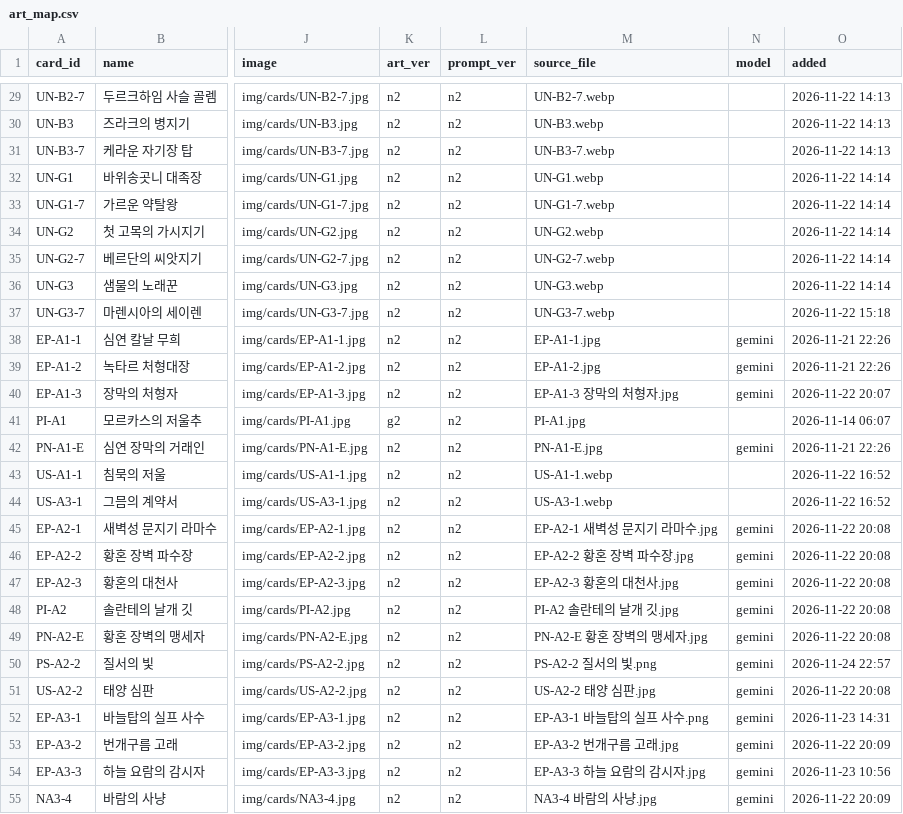
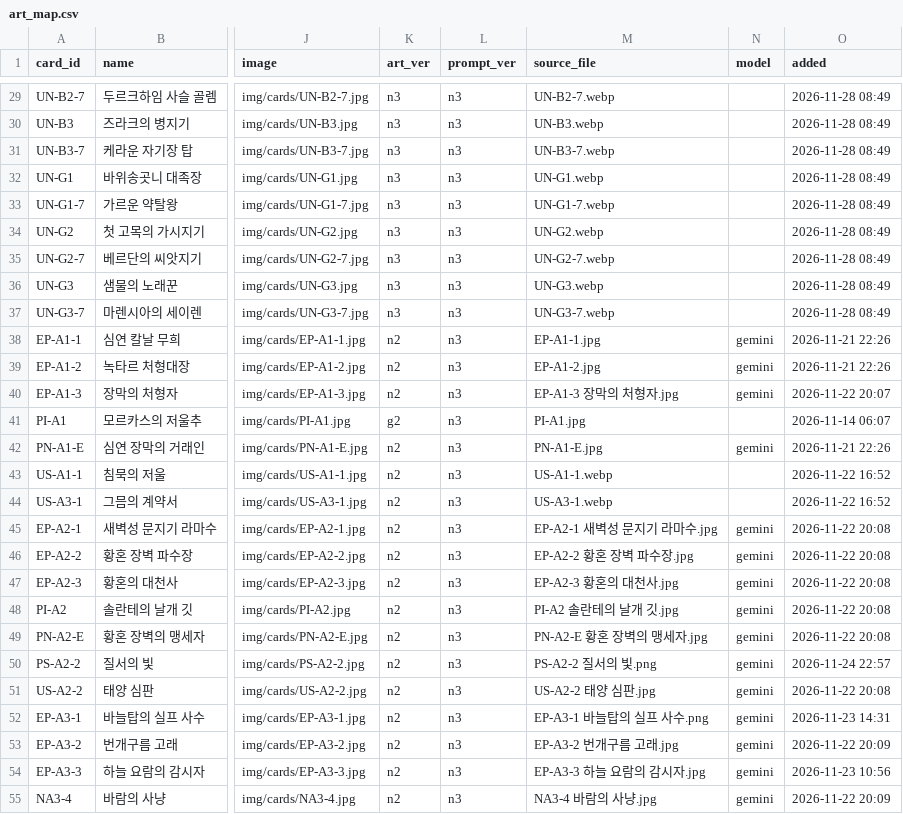
Before and after one commit to aidanwhite-named/ETHERION, a CSV file: tools/art/art_map.csv, drawn as a sheet; only a part is shown, gaps mark what is left out; the diff covers the shown part only; the diff names each change by its address in the sheet, - before the commit and + after, or states it on an @@ line.

```diff
--- a/tools/art/art_map.csv
+++ b/tools/art/art_map.csv
-K29:K37 (art_ver): n2
+K29:K37 (art_ver): n3
-L29:L55 (prompt_ver): n2
+L29:L55 (prompt_ver): n3
-O29:O31 (added): 2026-11-22 14:13
+O29:O31 (added): 2026-11-28 08:49
-O32:O36 (added): 2026-11-22 14:14
+O32:O36 (added): 2026-11-28 08:49
-O37 (added): 2026-11-22 15:18
+O37 (added): 2026-11-28 08:49
```
Also changed, not shown: 106 edited cells elsewhere in this file, 23 other files.
